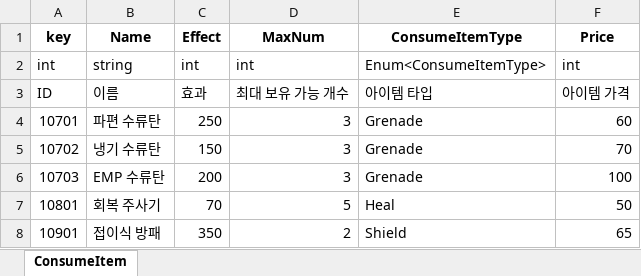
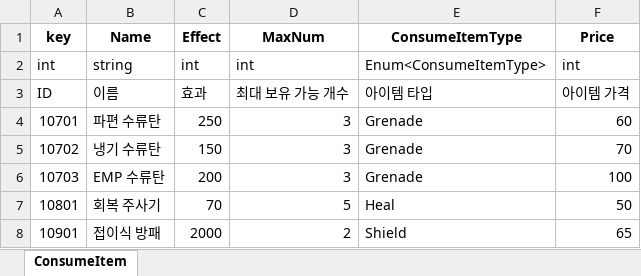
Before and after one commit to Anbak98/INFEST, an Excel workbook: INFEST_Project/Util/ExcelToJsonWizard.v1.0.6/excel_files/ConsumeItem.xlsx, sheet ConsumeItem, drawn as a sheet; values as stored, in another font and other column widths than the file's, no borders; the diff names each change by its address in the sheet, - before the commit and + after, or states it on an @@ line.

```diff
--- a/INFEST_Project/Util/ExcelToJsonWizard.v1.0.6/excel_files/ConsumeItem.xlsx (sheet ConsumeItem)
+++ b/INFEST_Project/Util/ExcelToJsonWizard.v1.0.6/excel_files/ConsumeItem.xlsx (sheet ConsumeItem)
-C8 (Effect): 350
+C8 (Effect): 2000
```
Also changed, not shown: 2 other files.
